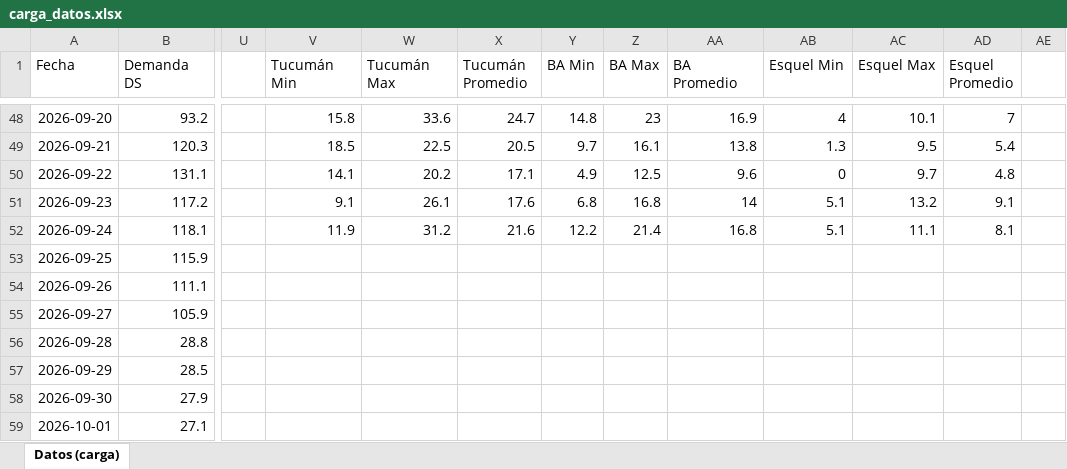
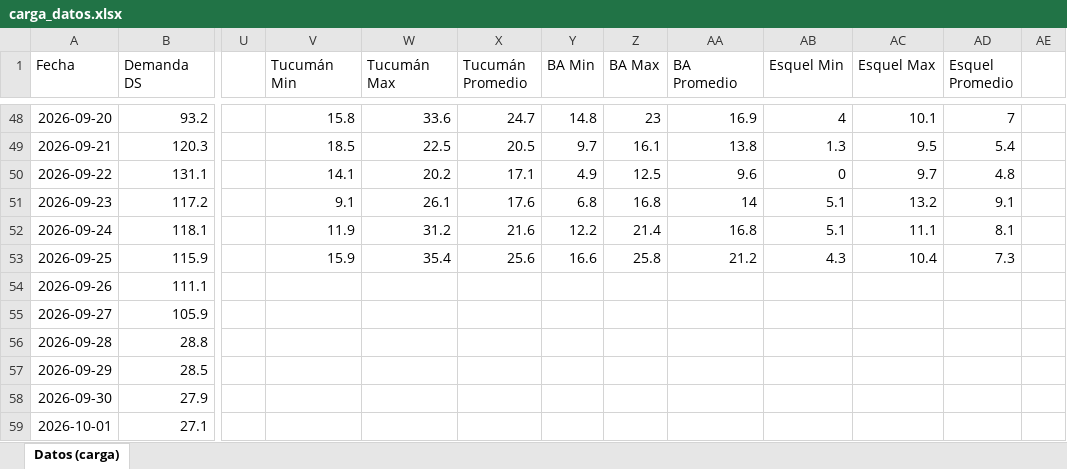
Before and after one commit to RodrigoManassero/estado-sistema-gas-rodrigo, an Excel workbook: data/carga_datos.xlsx, sheet Datos (carga), drawn as a sheet; only a part is shown, gaps mark what is left out; values as stored, in another font and other column widths than the file's, no borders; the diff names each change by its address in the sheet, - before the commit and + after, or states it on an @@ line.

```diff
--- a/data/carga_datos.xlsx (sheet Datos (carga))
+++ b/data/carga_datos.xlsx (sheet Datos (carga))
-V53 (Tucumán Min): (empty)
+V53 (Tucumán Min): 15.9
-W53 (Tucumán Max): (empty)
+W53 (Tucumán Max): 35.4
-X53 (Tucumán Promedio): (empty)
+X53 (Tucumán Promedio): 25.6
-Y53 (BA Min): (empty)
+Y53 (BA Min): 16.6
-Z53 (BA Max): (empty)
+Z53 (BA Max): 25.8
-AA53 (BA Promedio): (empty)
+AA53 (BA Promedio): 21.2
-AB53 (Esquel Min): (empty)
+AB53 (Esquel Min): 4.3
-AC53 (Esquel Max): (empty)
+AC53 (Esquel Max): 10.4
-AD53 (Esquel Promedio): (empty)
+AD53 (Esquel Promedio): 7.3
```
Also changed, not shown: 30 other files.
